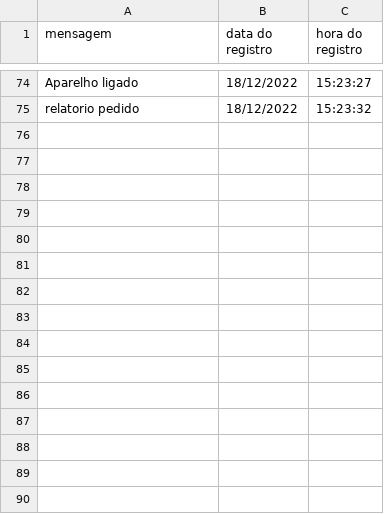
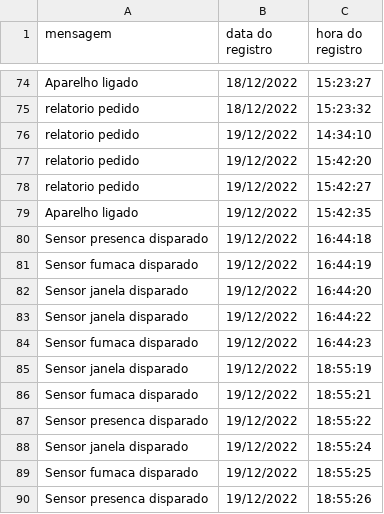
Before and after one commit to GustavoAPS/Trabalho-1-FSE, a CSV file: log.csv, drawn as a sheet; only a part is shown, gaps mark what is left out.

Commit message:
Adicionando mensagem json para sensores

```diff
--- a/log.csv
+++ b/log.csv
@@ -75 +75,16 @@ Aparelho ligado,18/12/2022,15:23:27
 relatorio pedido,18/12/2022,15:23:32
+relatorio pedido,19/12/2022,14:34:10
+relatorio pedido,19/12/2022,15:42:20
+relatorio pedido,19/12/2022,15:42:27
+Aparelho ligado,19/12/2022,15:42:35
+Sensor presenca disparado,19/12/2022,16:44:18
+Sensor fumaca disparado,19/12/2022,16:44:19
+Sensor janela disparado,19/12/2022,16:44:20
+Sensor janela disparado,19/12/2022,16:44:22
+Sensor fumaca disparado,19/12/2022,16:44:23
+Sensor janela disparado,19/12/2022,18:55:19
+Sensor fumaca disparado,19/12/2022,18:55:21
+Sensor presenca disparado,19/12/2022,18:55:22
+Sensor janela disparado,19/12/2022,18:55:24
+Sensor fumaca disparado,19/12/2022,18:55:25
+Sensor presenca disparado,19/12/2022,18:55:26
```
Also changed, not shown: 2 other files.
